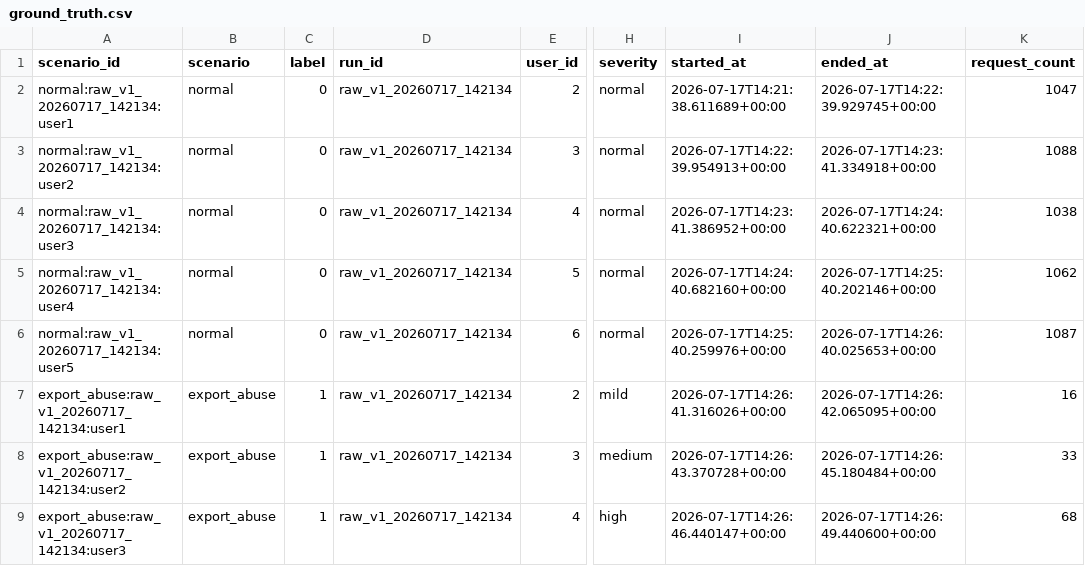
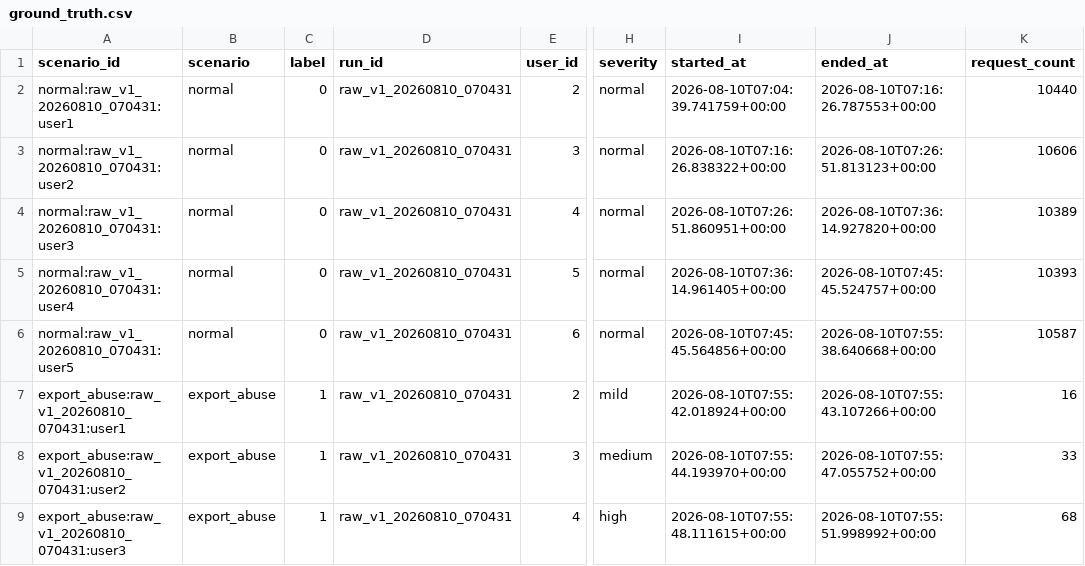
Before and after one commit to tzaan-sc/web-anomaly-detection-, a CSV file: data/raw/ground_truth.csv, drawn as a sheet; only a part is shown, gaps mark what is left out; the diff covers the shown part only; the diff names each change by its address in the sheet, - before the commit and + after, or states it on an @@ line.

```diff
--- a/data/raw/ground_truth.csv
+++ b/data/raw/ground_truth.csv
-A2 (scenario_id): normal:raw_v1_20260717_142134:user1
+A2 (scenario_id): normal:raw_v1_20260810_070431:user1
-D2:D9 (run_id): raw_v1_20260717_142134
+D2:D9 (run_id): raw_v1_20260810_070431
-I2 (started_at): 2026-07-17T14:21:38.611689+00:00
+I2 (started_at): 2026-08-10T07:04:39.741759+00:00
-J2 (ended_at): 2026-07-17T14:22:39.929745+00:00
+J2 (ended_at): 2026-08-10T07:16:26.787553+00:00
-K2 (request_count): 1047
+K2 (request_count): 10440
-A3 (scenario_id): normal:raw_v1_20260717_142134:user2
+A3 (scenario_id): normal:raw_v1_20260810_070431:user2
-I3 (started_at): 2026-07-17T14:22:39.954913+00:00
+I3 (started_at): 2026-08-10T07:16:26.838322+00:00
-J3 (ended_at): 2026-07-17T14:23:41.334918+00:00
+J3 (ended_at): 2026-08-10T07:26:51.813123+00:00
-K3 (request_count): 1088
+K3 (request_count): 10606
-A4 (scenario_id): normal:raw_v1_20260717_142134:user3
+A4 (scenario_id): normal:raw_v1_20260810_070431:user3
-I4 (started_at): 2026-07-17T14:23:41.386952+00:00
+I4 (started_at): 2026-08-10T07:26:51.860951+00:00
-J4 (ended_at): 2026-07-17T14:24:40.622321+00:00
+J4 (ended_at): 2026-08-10T07:36:14.927820+00:00
-K4 (request_count): 1038
+K4 (request_count): 10389
-A5 (scenario_id): normal:raw_v1_20260717_142134:user4
+A5 (scenario_id): normal:raw_v1_20260810_070431:user4
-I5 (started_at): 2026-07-17T14:24:40.682160+00:00
+I5 (started_at): 2026-08-10T07:36:14.961405+00:00
-J5 (ended_at): 2026-07-17T14:25:40.202146+00:00
+J5 (ended_at): 2026-08-10T07:45:45.524757+00:00
-K5 (request_count): 1062
+K5 (request_count): 10393
-A6 (scenario_id): normal:raw_v1_20260717_142134:user5
+A6 (scenario_id): normal:raw_v1_20260810_070431:user5
-I6 (started_at): 2026-07-17T14:25:40.259976+00:00
+I6 (started_at): 2026-08-10T07:45:45.564856+00:00
-J6 (ended_at): 2026-07-17T14:26:40.025653+00:00
+J6 (ended_at): 2026-08-10T07:55:38.640668+00:00
-K6 (request_count): 1087
+K6 (request_count): 10587
-A7 (scenario_id): export_abuse:raw_v1_20260717_142134:user1
+A7 (scenario_id): export_abuse:raw_v1_20260810_070431:user1
-I7 (started_at): 2026-07-17T14:26:41.316026+00:00
+I7 (started_at): 2026-08-10T07:55:42.018924+00:00
-J7 (ended_at): 2026-07-17T14:26:42.065095+00:00
+J7 (ended_at): 2026-08-10T07:55:43.107266+00:00
-A8 (scenario_id): export_abuse:raw_v1_20260717_142134:user2
+A8 (scenario_id): export_abuse:raw_v1_20260810_070431:user2
-I8 (started_at): 2026-07-17T14:26:43.370728+00:00
+I8 (started_at): 2026-08-10T07:55:44.193970+00:00
-J8 (ended_at): 2026-07-17T14:26:45.180484+00:00
+J8 (ended_at): 2026-08-10T07:55:47.055752+00:00
-A9 (scenario_id): export_abuse:raw_v1_20260717_142134:user3
+A9 (scenario_id): export_abuse:raw_v1_20260810_070431:user3
-I9 (started_at): 2026-07-17T14:26:46.440147+00:00
+I9 (started_at): 2026-08-10T07:55:48.111615+00:00
-J9 (ended_at): 2026-07-17T14:26:49.440600+00:00
+J9 (ended_at): 2026-08-10T07:55:51.998992+00:00
```
Also changed, not shown: 18 edited cells elsewhere in this file, data/processed/features_v1/test_features.csv, data/processed/features_v1/train_features.csv, 13 other files.
